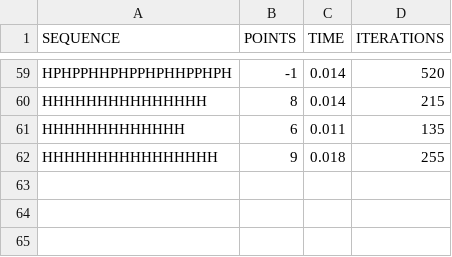
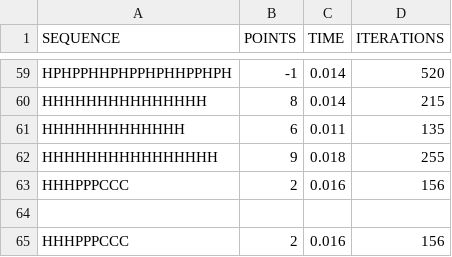
Before and after one commit to NilsvDoorn/eiwitten, a CSV file: resultaten/2d/greedy_2d.csv, drawn as a sheet; only a part is shown, gaps mark what is left out.

```diff
--- a/resultaten/2d/greedy_2d.csv
+++ b/resultaten/2d/greedy_2d.csv
@@ -62 +62,4 @@ HHHHHHHHHHHHH,6,0.011,135
 HHHHHHHHHHHHHHHH,9,0.018,255
+HHHPPPCCC,2,0.016,156
+
+HHHPPPCCC,2,0.016,156
```
Also changed, not shown: resultaten/2d/beam_search_2d.csv, resultaten/2d/greedylookahead_2d.csv, 8 other files.
